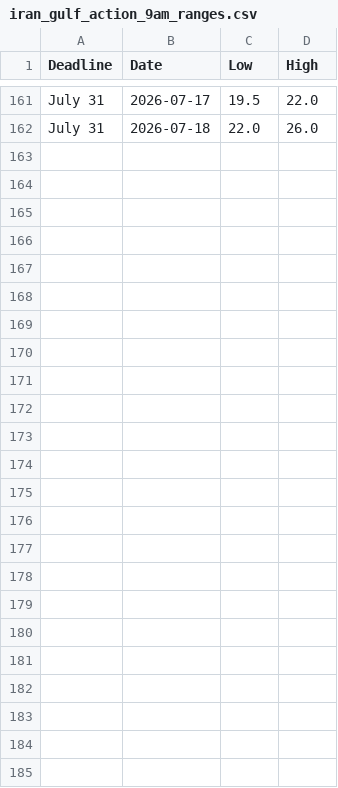
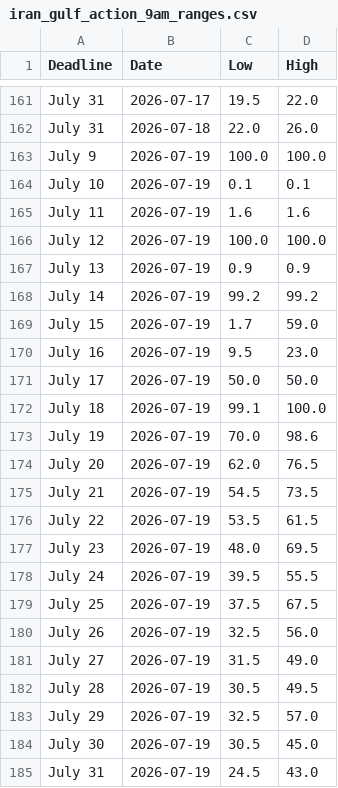
Before and after one commit to Caleblucas1/polymarket-wti-snapshot, a CSV file: iran_gulf_action_9am_ranges.csv, drawn as a sheet; only a part is shown, gaps mark what is left out.

Commit message:
Update daily market snapshots

```diff
--- a/iran_gulf_action_9am_ranges.csv
+++ b/iran_gulf_action_9am_ranges.csv
@@ -162 +162,24 @@ July 31,2026-07-17,19.5,22.0
 July 31,2026-07-18,22.0,26.0
+July 9,2026-07-19,100.0,100.0
+July 10,2026-07-19,0.1,0.1
+July 11,2026-07-19,1.6,1.6
+July 12,2026-07-19,100.0,100.0
+July 13,2026-07-19,0.9,0.9
+July 14,2026-07-19,99.2,99.2
+July 15,2026-07-19,1.7,59.0
+July 16,2026-07-19,9.5,23.0
+July 17,2026-07-19,50.0,50.0
+July 18,2026-07-19,99.1,100.0
+July 19,2026-07-19,70.0,98.6
+July 20,2026-07-19,62.0,76.5
+July 21,2026-07-19,54.5,73.5
+July 22,2026-07-19,53.5,61.5
+July 23,2026-07-19,48.0,69.5
+July 24,2026-07-19,39.5,55.5
+July 25,2026-07-19,37.5,67.5
+July 26,2026-07-19,32.5,56.0
+July 27,2026-07-19,31.5,49.0
+July 28,2026-07-19,30.5,49.5
+July 29,2026-07-19,32.5,57.0
+July 30,2026-07-19,30.5,45.0
+July 31,2026-07-19,24.5,43.0
```
